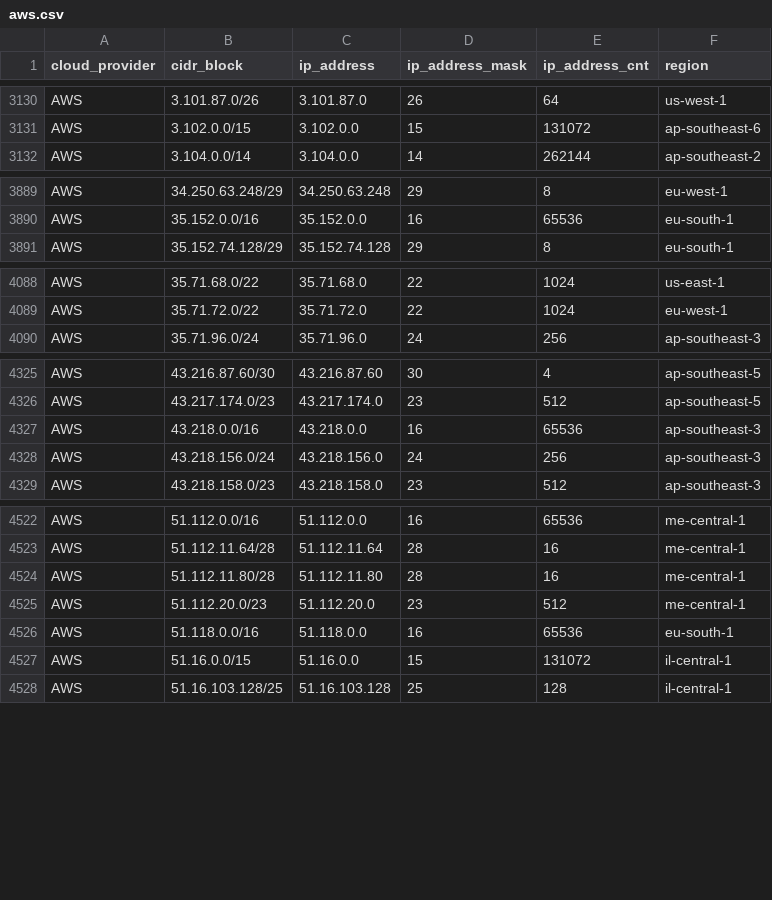
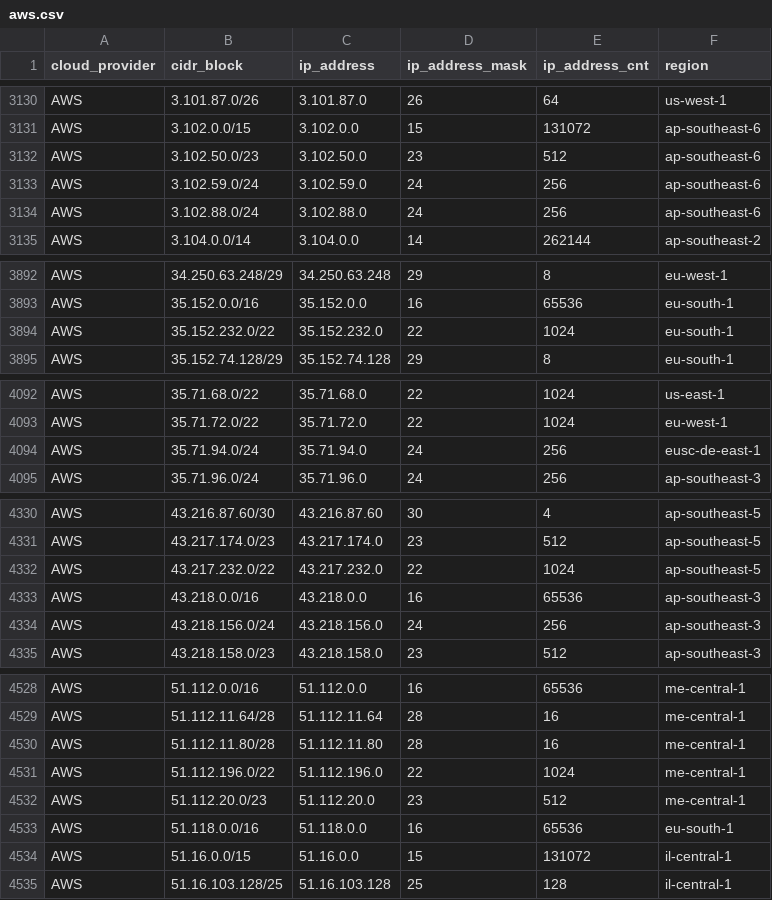
Before and after one commit to tobilg/public-cloud-provider-ip-ranges, a CSV file: data/providers/aws.csv, drawn as a sheet; only a part is shown, gaps mark what is left out; the diff covers the shown part only.

Commit message:
[no ci] Data update on 2025-07-23T04:19:25

```diff
--- a/data/providers/aws.csv
+++ b/data/providers/aws.csv
@@ -3131,2 +3131,5 @@ AWS,3.101.87.0/26,3.101.87.0,26,64,us-west-1
 AWS,3.102.0.0/15,3.102.0.0,15,131072,ap-southeast-6
+AWS,3.102.50.0/23,3.102.50.0,23,512,ap-southeast-6
+AWS,3.102.59.0/24,3.102.59.0,24,256,ap-southeast-6
+AWS,3.102.88.0/24,3.102.88.0,24,256,ap-southeast-6
 AWS,3.104.0.0/14,3.104.0.0,14,262144,ap-southeast-2
@@ -3890,2 +3893,3 @@ AWS,34.250.63.248/29,34.250.63.248,29,8,eu-west-1
 AWS,35.152.0.0/16,35.152.0.0,16,65536,eu-south-1
+AWS,35.152.232.0/22,35.152.232.0,22,1024,eu-south-1
 AWS,35.152.74.128/29,35.152.74.128,29,8,eu-south-1
@@ -4089,2 +4093,3 @@ AWS,35.71.68.0/22,35.71.68.0,22,1024,us-east-1
 AWS,35.71.72.0/22,35.71.72.0,22,1024,eu-west-1
+AWS,35.71.94.0/24,35.71.94.0,24,256,eusc-de-east-1
 AWS,35.71.96.0/24,35.71.96.0,24,256,ap-southeast-3
@@ -4326,2 +4331,3 @@ AWS,43.216.87.60/30,43.216.87.60,30,4,ap-southeast-5
 AWS,43.217.174.0/23,43.217.174.0,23,512,ap-southeast-5
+AWS,43.217.232.0/22,43.217.232.0,22,1024,ap-southeast-5
 AWS,43.218.0.0/16,43.218.0.0,16,65536,ap-southeast-3
@@ -4524,2 +4530,3 @@ AWS,51.112.11.64/28,51.112.11.64,28,16,me-central-1
 AWS,51.112.11.80/28,51.112.11.80,28,16,me-central-1
+AWS,51.112.196.0/22,51.112.196.0,22,1024,me-central-1
 AWS,51.112.20.0/23,51.112.20.0,23,512,me-central-1
```
Also changed, not shown: 1 added row elsewhere in this file, data/providers/digitalocean.csv, 11 other files.
